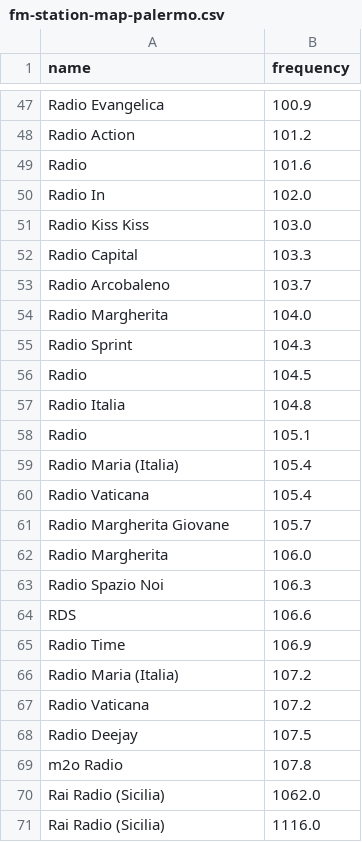
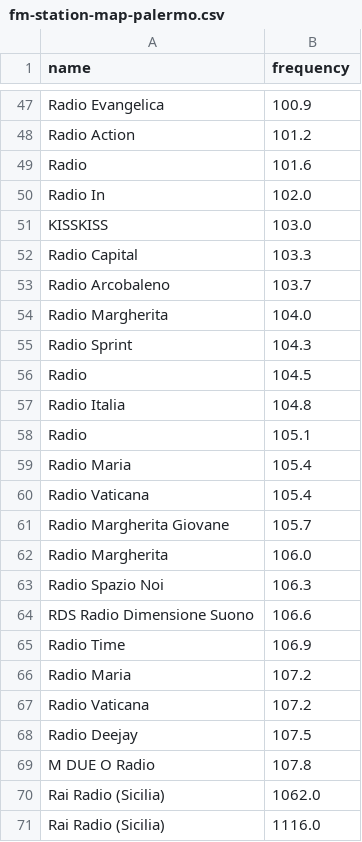
Before and after one commit to triglie/FMap-server, a CSV file: scrapers/data/fm-station-map-palermo.csv, drawn as a sheet; only a part is shown, gaps mark what is left out; the diff covers the shown part only.

```diff
--- a/scrapers/data/fm-station-map-palermo.csv
+++ b/scrapers/data/fm-station-map-palermo.csv
@@ -50,3 +50,3 @@ Radio,101.6
 Radio In,102.0
-Radio Kiss Kiss,103.0
+KISSKISS,103.0
 Radio Capital,103.3
@@ -58,3 +58,3 @@ Radio Italia,104.8
 Radio,105.1
-Radio Maria (Italia),105.4
+Radio Maria,105.4
 Radio Vaticana,105.4
@@ -63,8 +63,8 @@ Radio Margherita,106.0
 Radio Spazio Noi,106.3
-RDS,106.6
+RDS Radio Dimensione Suono,106.6
 Radio Time,106.9
-Radio Maria (Italia),107.2
+Radio Maria,107.2
 Radio Vaticana,107.2
 Radio Deejay,107.5
-m2o Radio,107.8
+M DUE O Radio,107.8
 Rai Radio (Sicilia),1062.0
```
Also changed, not shown: 10 edited cells elsewhere in this file, scrapers/data/complete-pi-station-map.csv, scrapers/data/fm-station-map-catania.csv, 1 other file.
